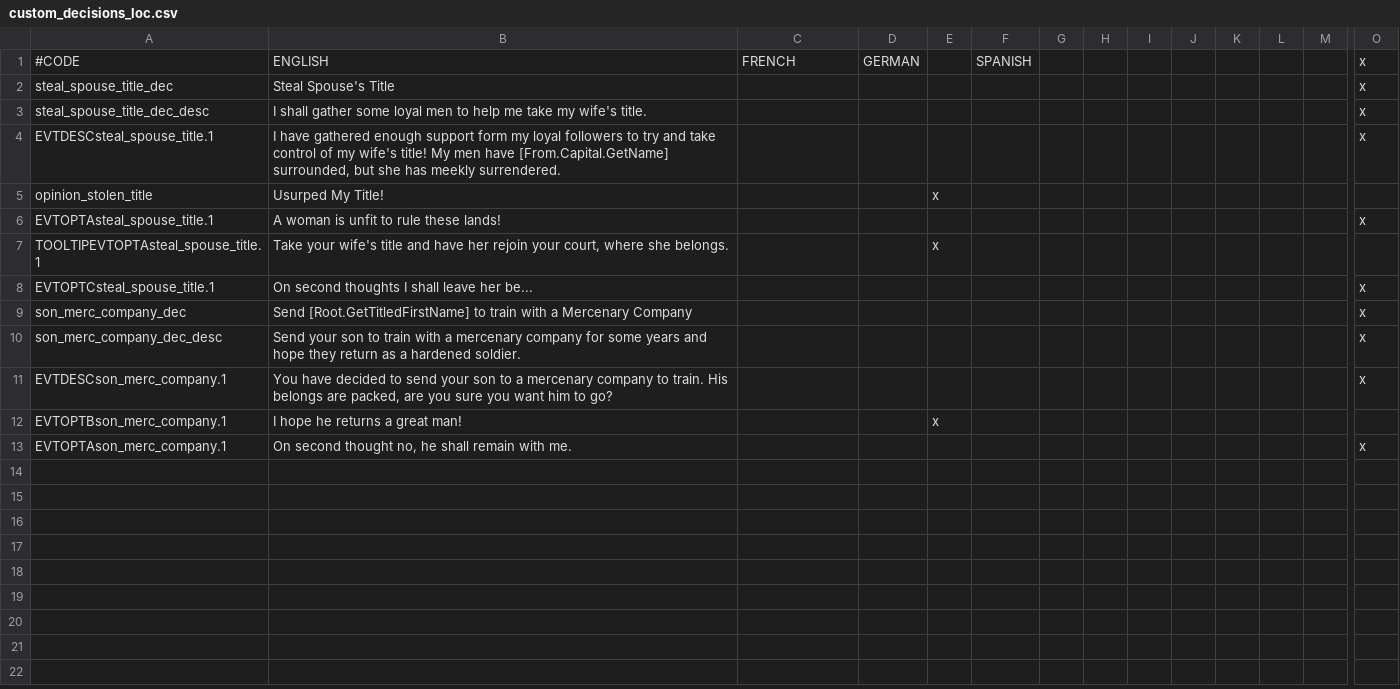
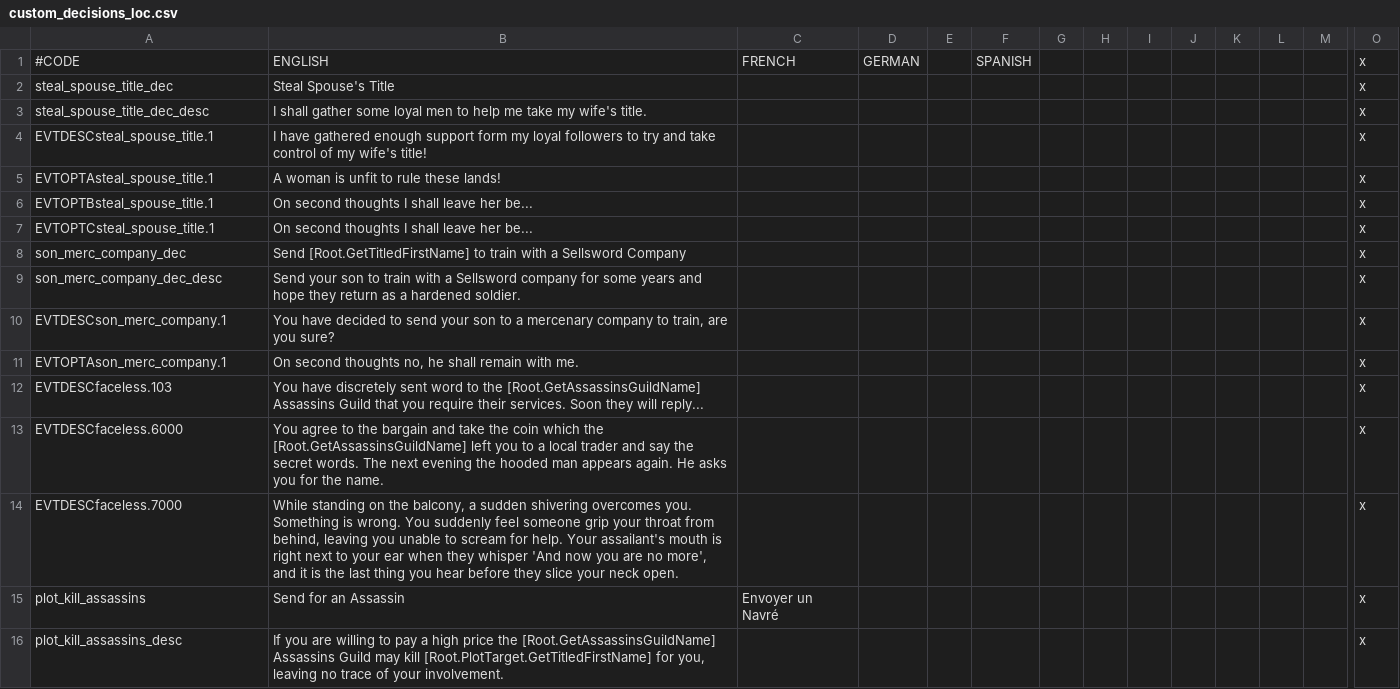
Before and after one commit to Zombaxx/MiddleMars, a CSV file: Middle Mars/localisation/custom_decisions_loc.csv, drawn as a sheet; only a part is shown, gaps mark what is left out; removed rows and columns are numbered as before the commit, all else as after; rows hold the shown columns only; the diff covers the shown part only; the diff names each change by its address in the sheet, - before the commit and + after, or states it on an @@ line.

Commit message:
More new Laws, Decisions, Events. Some Localisation stuff and balancing
-new law (legal/illegal prostitution)
-brothel tied to building and law
-decision to send your son to train with a mercenary company (WIP)
-decision to take spouse's title (if it's lower than your own)
-localisation changes
-hostage events should fire less frequently
-more buildings
-college stuff still a WIP
-council voting needs to be fixed but is functional for now
-localisation for chapel
-Grand Judge event (more to come)
-grand judge removed outside of event

```diff
--- a/Middle Mars/localisation/custom_decisions_loc.csv
+++ b/Middle Mars/localisation/custom_decisions_loc.csv
-B4: …wife's title! My men have [From.Capital.GetName] surrounded, but she has meekly surrendered.
+B4: …wife's title!
-row 5: opinion_stolen_title | Usurped My Title! |  |  | x
-row 7: TOOLTIPEVTOPTAsteal_spouse_title.1 | Take your wife's title and have her rejoin your court, where she belongs. |  |  | x
+row 6: EVTOPTBsteal_spouse_title.1 | On second thoughts I shall leave her be... |  |  |  |  |  |  |  |  |  |  |  | x
-B8: …with a Mercenary Company
+B8: …with a Sellsword Company
-B9: …with a mercenary company for…
+B9: …with a Sellsword company for…
-B10: …company to train. His belongs are packed, are you sure you want him to go?
+B10: …company to train, are you sure?
-row 12: EVTOPTBson_merc_company.1 | I hope he returns a great man! |  |  | x
-B11: On second thought no, he…
+B11: On second thoughts no, he…
+row 12: EVTDESCfaceless.103 | You have discretely sent word to the [Root.GetAssassinsGuildName] Assassins Guild that you require their services. Soon they will reply... |  |  |  |  |  |  |  |  |  |  |  | x
+row 13: EVTDESCfaceless.6000 | You agree to the bargain and take the coin which the [Root.GetAssassinsGuildName] left you to a local trader and say the secret words. The next evening the hooded man appears again. He asks you for the name. |  |  |  |  |  |  |  |  |  |  |  | x
+row 14: EVTDESCfaceless.7000 | While standing on the balcony, a sudden shivering overcomes you. Something is wrong. You suddenly feel someone grip your throat from behind, leaving you unable to scream for help. Your assailant's mouth is right next to your ear when they whisper 'And now you are no more', and it is the last thing you hear before they slice your neck open. |  |  |  |  |  |  |  |  |  |  |  | x
+row 15: plot_kill_assassins | Send for an Assassin | Envoyer un Navré |  |  |  |  |  |  |  |  |  |  | x
+row 16: plot_kill_assassins_desc | If you are willing to pay a high price the [Root.GetAssassinsGuildName] Assassins Guild may kill [Root.PlotTarget.GetTitledFirstName] for you, leaving no trace of your involvement. |  |  |  |  |  |  |  |  |  |  |  | x
```
Also changed, not shown: 27 added rows elsewhere in this file, 5 other files.
